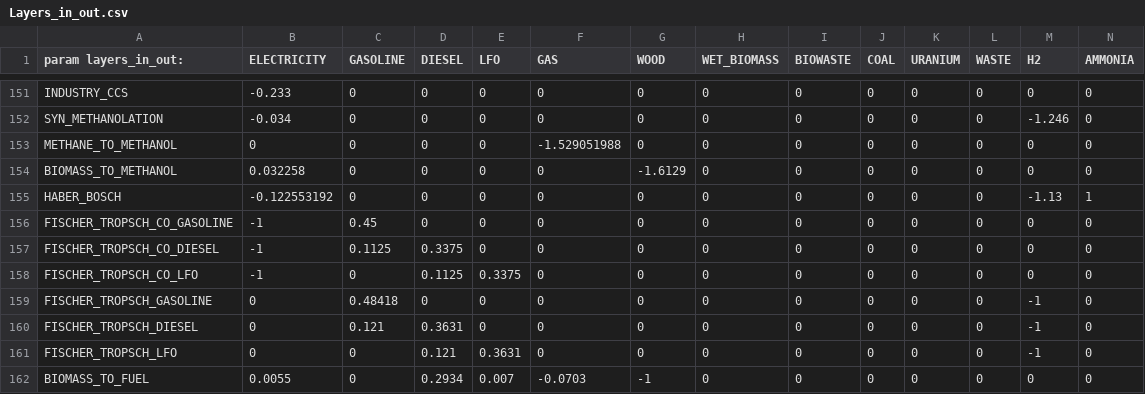
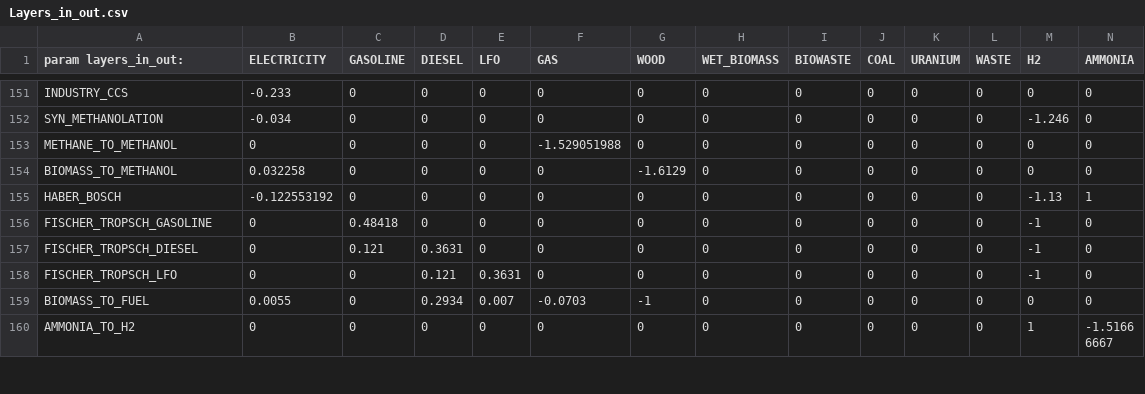
Before and after one commit to Julien-Jacquemin/EnergyScope_multi_cells, a CSV file: Data/2035/00_INDEP/Layers_in_out.csv, drawn as a sheet; only a part is shown, gaps mark what is left out; the shorter side is filled out with more unchanged rows; rows hold the shown columns only; the diff names each change by its address in the sheet, - before the commit and + after, or states it on an @@ line.

```diff
--- a/Data/2035/00_INDEP/Layers_in_out.csv
+++ b/Data/2035/00_INDEP/Layers_in_out.csv
-row 156: FISCHER_TROPSCH_CO_GASOLINE | -1 | 0.45 | 0 | 0 | 0 | 0 | 0 | 0 | 0 | 0 | 0 | 0 | 0
-row 157: FISCHER_TROPSCH_CO_DIESEL | -1 | 0.1125 | 0.3375 | 0 | 0 | 0 | 0 | 0 | 0 | 0 | 0 | 0 | 0
-row 158: FISCHER_TROPSCH_CO_LFO | -1 | 0 | 0.1125 | 0.3375 | 0 | 0 | 0 | 0 | 0 | 0 | 0 | 0 | 0
```
Also changed, not shown: Data/2035/01_EXCH/Network_exchanges.csv, Data/2035/FR/Technologies.csv.
